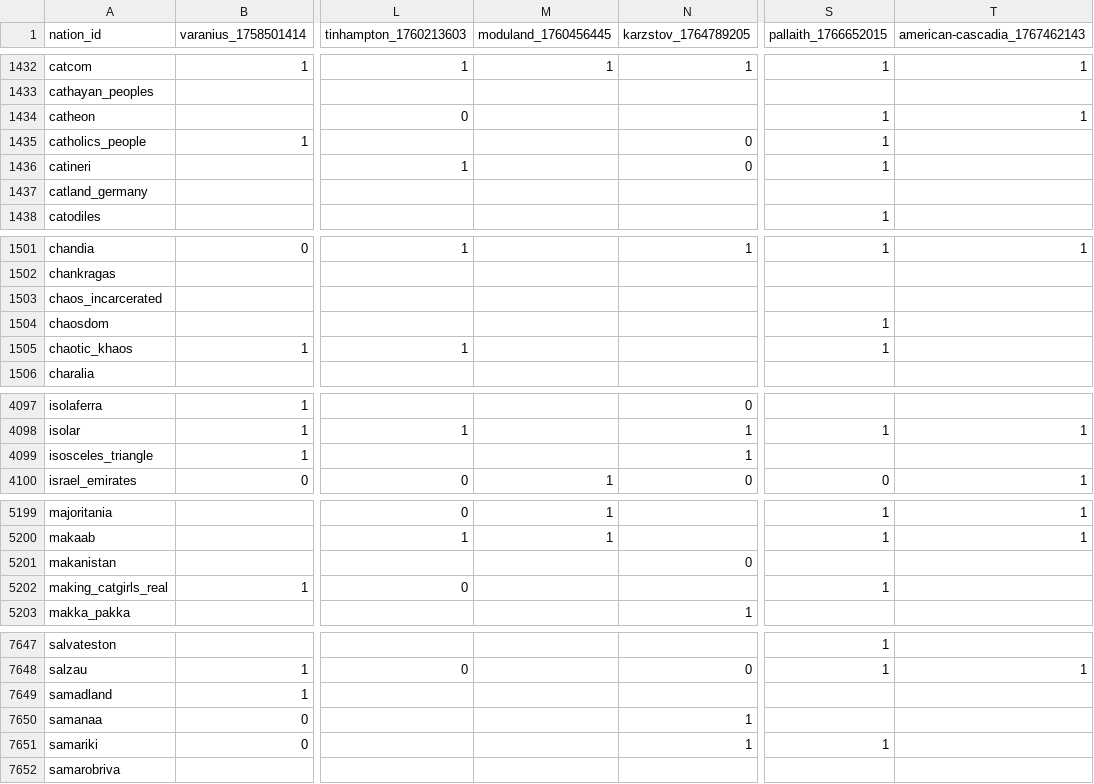
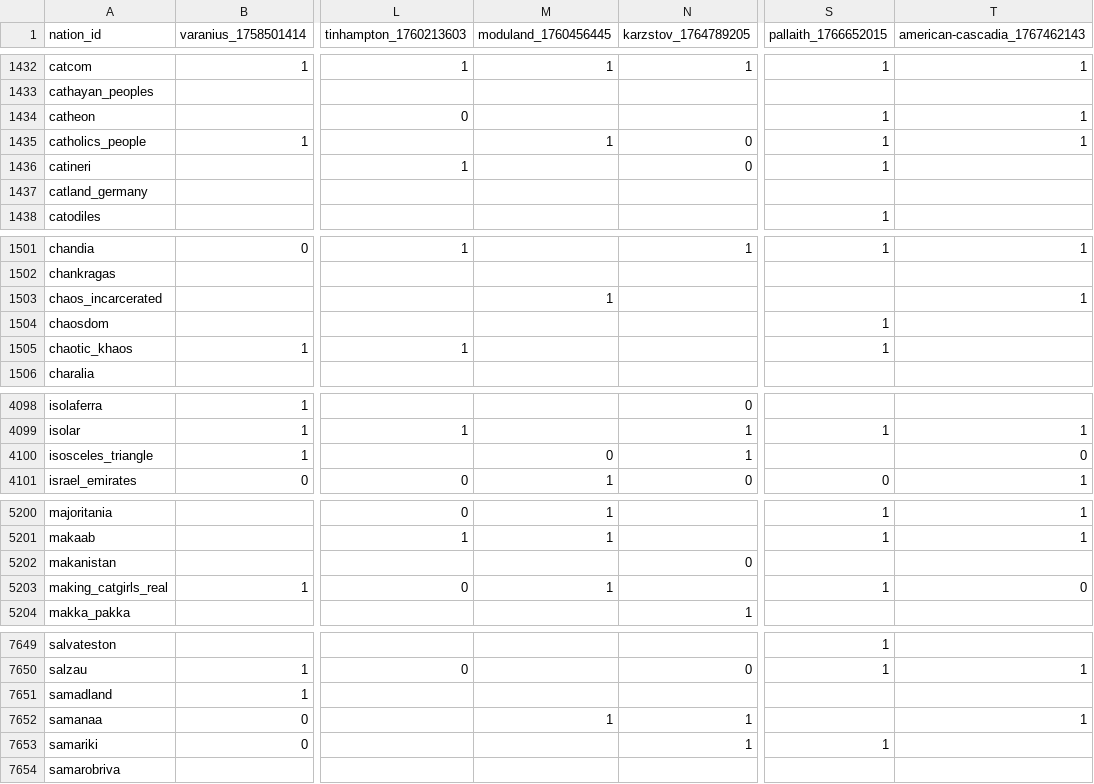
Before and after one commit to Bohaska/wa-voting-records, a CSV file: votes.csv, drawn as a sheet; only a part is shown, gaps mark what is left out; addresses are those after the commit; the diff covers the shown part only; the diff names each change by its address in the sheet, - before the commit and + after, or states it on an @@ line.

```diff
--- a/votes.csv
+++ b/votes.csv
-M1435 (moduland_1760456445): (empty)
+M1435 (moduland_1760456445): 1
-T1435 (american-cascadia_1767462143): (empty)
+T1435 (american-cascadia_1767462143): 1
-M1503 (moduland_1760456445): (empty)
+M1503 (moduland_1760456445): 1
-T1503 (american-cascadia_1767462143): (empty)
+T1503 (american-cascadia_1767462143): 1
-M4100 (moduland_1760456445): (empty)
+M4100 (moduland_1760456445): 0
-T4100 (american-cascadia_1767462143): (empty)
+T4100 (american-cascadia_1767462143): 0
-M5203 (moduland_1760456445): (empty)
+M5203 (moduland_1760456445): 1
-T5203 (american-cascadia_1767462143): (empty)
+T5203 (american-cascadia_1767462143): 0
-M7652 (moduland_1760456445): (empty)
+M7652 (moduland_1760456445): 1
-T7652 (american-cascadia_1767462143): (empty)
+T7652 (american-cascadia_1767462143): 1
```
Also changed, not shown: 5 added rows and 41 edited cells elsewhere in this file, 1 other file.
